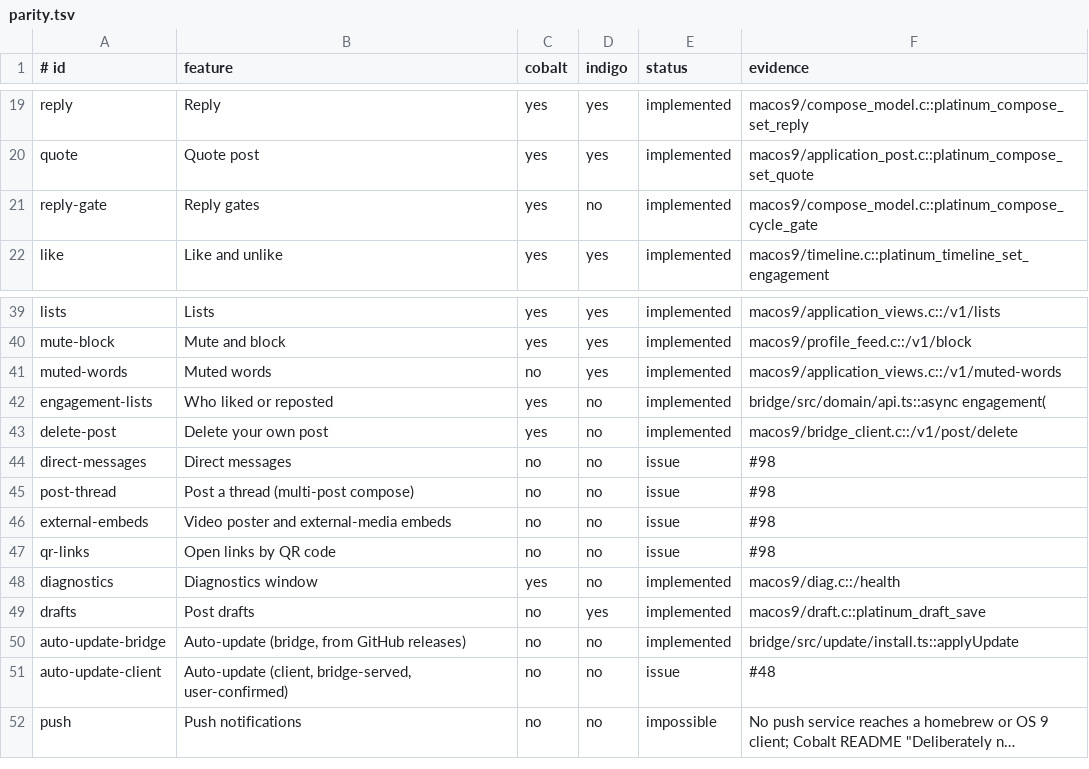
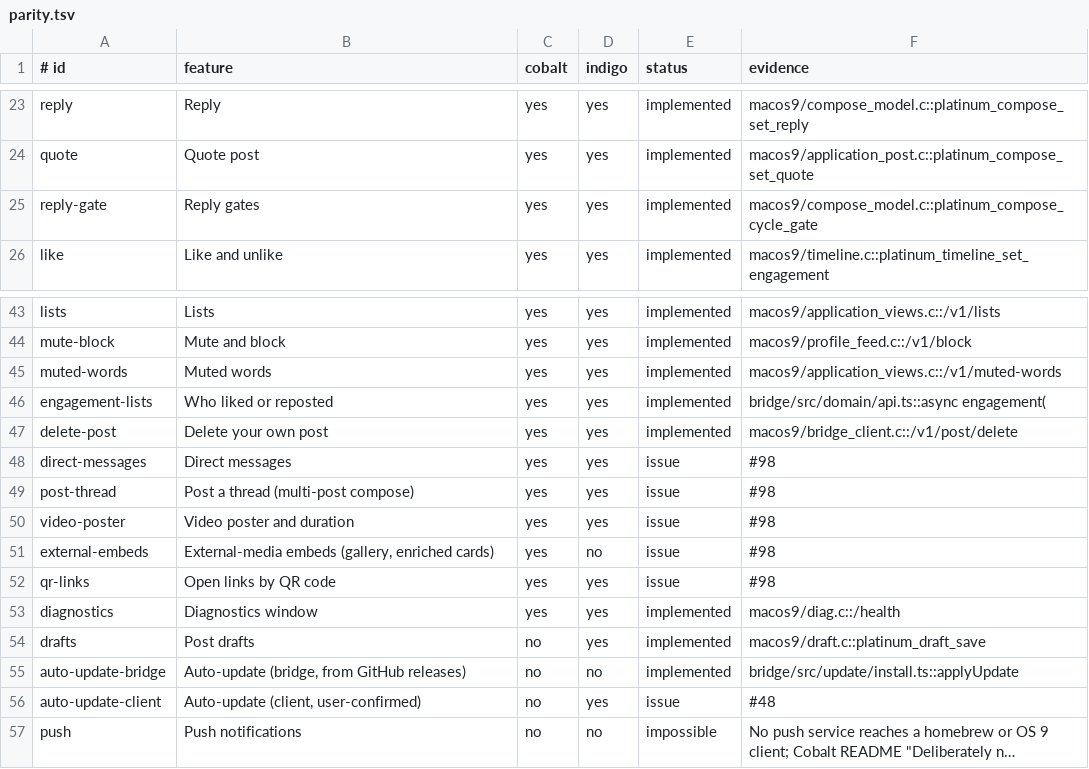
Before and after one commit to ewanc26/platinum, a TSV file: docs/parity.tsv, drawn as a sheet; only a part is shown, gaps mark what is left out; long unchanged cells end in …; addresses are those after the commit; the diff covers the shown part only; the diff names each change by its address in the sheet, - before the commit and + after, or states it on an @@ line.

Commit message:
feat(bridge): complete the route families, sign-in and persistence
Every dispatch-table route now validates its input and answers a well-formed
body; app-password sign-in, revoke, the hosted-node pairing page and token
persistence are served by the native main; the timeline, notifications,
conversations and actor search are live. Responses are framed by the length
the dispatcher reports, so an image body is no longer cut at its first zero
byte.

Generated with Codebuff
Co-Authored-By: Codebuff <noreply@codebuff.com>

```diff
--- a/docs/parity.tsv
+++ b/docs/parity.tsv
-D25 (indigo): no
+D25 (indigo): yes
-C45 (cobalt): no
+C45 (cobalt): yes
-D46:D49 (indigo): no
+D46:D49 (indigo): yes
-C48:C49 (cobalt): no
+C48:C49 (cobalt): yes
+row 50: video-poster | Video poster and duration | yes | yes | issue | #98
-B51 (feature): Video poster and external-media embeds
+B51 (feature): External-media embeds (gallery, enriched cards)
-C51:C52 (cobalt): no
+C51:C52 (cobalt): yes
-D52:D53 (indigo): no
+D52:D53 (indigo): yes
-B56 (feature): Auto-update (client, bridge-served, user-confirmed)
+B56 (feature): Auto-update (client, user-confirmed)
-D56 (indigo): no
+D56 (indigo): yes
```
Also changed, not shown: 4 added rows and 2 edited cells elsewhere in this file, 37 other files.
